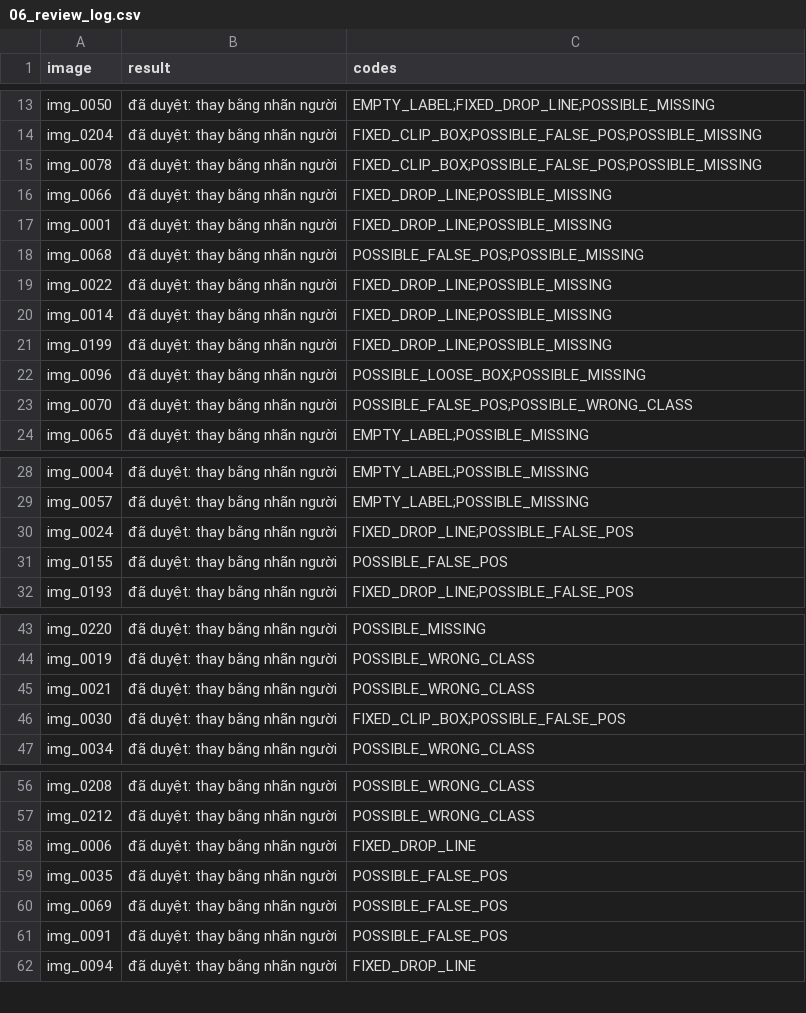
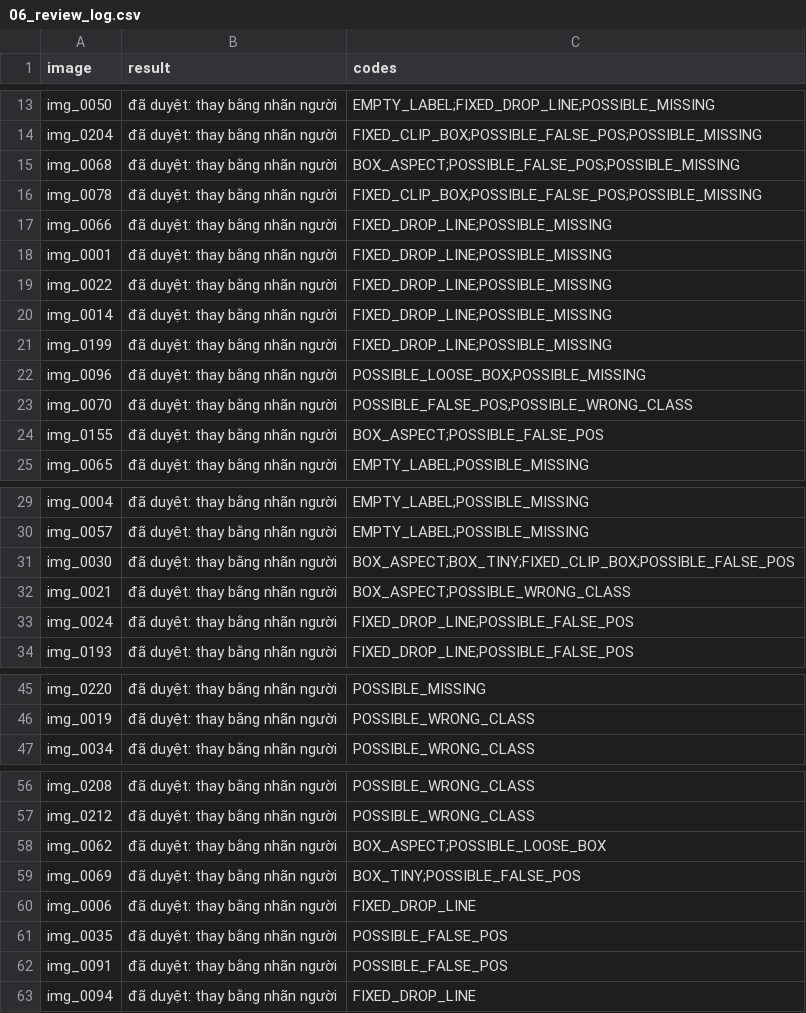
Before and after one commit to BuiCongDat2905/K5-L23-Day09-BuiCongDat-2A202603068-AutoQC-Pipeline-Lab, a CSV file: submission/reports/06_review_log.csv, drawn as a sheet; only a part is shown, gaps mark what is left out; the diff covers the shown part only.

```diff
--- a/submission/reports/06_review_log.csv
+++ b/submission/reports/06_review_log.csv
@@ -14,2 +14,3 @@ img_0050,đã duyệt: thay bằng nhãn người,EMPTY_LABEL;FIXED_DROP_LINE;PO
 img_0204,đã duyệt: thay bằng nhãn người,FIXED_CLIP_BOX;POSSIBLE_FALSE_POS;POSSIBLE_MISSING
+img_0068,đã duyệt: thay bằng nhãn người,BOX_ASPECT;POSSIBLE_FALSE_POS;POSSIBLE_MISSING
 img_0078,đã duyệt: thay bằng nhãn người,FIXED_CLIP_BOX;POSSIBLE_FALSE_POS;POSSIBLE_MISSING
@@ -17,3 +18,2 @@ img_0066,đã duyệt: thay bằng nhãn người,FIXED_DROP_LINE;POSSIBLE_MISSI
 img_0001,đã duyệt: thay bằng nhãn người,FIXED_DROP_LINE;POSSIBLE_MISSING
-img_0068,đã duyệt: thay bằng nhãn người,POSSIBLE_FALSE_POS;POSSIBLE_MISSING
 img_0022,đã duyệt: thay bằng nhãn người,FIXED_DROP_LINE;POSSIBLE_MISSING
@@ -23,2 +23,3 @@ img_0096,đã duyệt: thay bằng nhãn người,POSSIBLE_LOOSE_BOX;POSSIBLE_MI
 img_0070,đã duyệt: thay bằng nhãn người,POSSIBLE_FALSE_POS;POSSIBLE_WRONG_CLASS
+img_0155,đã duyệt: thay bằng nhãn người,BOX_ASPECT;POSSIBLE_FALSE_POS
 img_0065,đã duyệt: thay bằng nhãn người,EMPTY_LABEL;POSSIBLE_MISSING
@@ -29,4 +30,5 @@ img_0004,đã duyệt: thay bằng nhãn người,EMPTY_LABEL;POSSIBLE_MISSING
 img_0057,đã duyệt: thay bằng nhãn người,EMPTY_LABEL;POSSIBLE_MISSING
+img_0030,đã duyệt: thay bằng nhãn người,BOX_ASPECT;BOX_TINY;FIXED_CLIP_BOX;POSSIBLE_FALSE_POS
+img_0021,đã duyệt: thay bằng nhãn người,BOX_ASPECT;POSSIBLE_WRONG_CLASS
 img_0024,đã duyệt: thay bằng nhãn người,FIXED_DROP_LINE;POSSIBLE_FALSE_POS
-img_0155,đã duyệt: thay bằng nhãn người,POSSIBLE_FALSE_POS
 img_0193,đã duyệt: thay bằng nhãn người,FIXED_DROP_LINE;POSSIBLE_FALSE_POS
@@ -44,4 +46,2 @@ img_0220,đã duyệt: thay bằng nhãn người,POSSIBLE_MISSING
 img_0019,đã duyệt: thay bằng nhãn người,POSSIBLE_WRONG_CLASS
-img_0021,đã duyệt: thay bằng nhãn người,POSSIBLE_WRONG_CLASS
-img_0030,đã duyệt: thay bằng nhãn người,FIXED_CLIP_BOX;POSSIBLE_FALSE_POS
 img_0034,đã duyệt: thay bằng nhãn người,POSSIBLE_WRONG_CLASS
@@ -57,5 +57,6 @@ img_0208,đã duyệt: thay bằng nhãn người,POSSIBLE_WRONG_CLASS
 img_0212,đã duyệt: thay bằng nhãn người,POSSIBLE_WRONG_CLASS
+img_0062,đã duyệt: thay bằng nhãn người,BOX_ASPECT;POSSIBLE_LOOSE_BOX
+img_0069,đã duyệt: thay bằng nhãn người,BOX_TINY;POSSIBLE_FALSE_POS
 img_0006,đã duyệt: thay bằng nhãn người,FIXED_DROP_LINE
 img_0035,đã duyệt: thay bằng nhãn người,POSSIBLE_FALSE_POS
-img_0069,đã duyệt: thay bằng nhãn người,POSSIBLE_FALSE_POS
 img_0091,đã duyệt: thay bằng nhãn người,POSSIBLE_FALSE_POS
```
Also changed, not shown: 1 removed row elsewhere in this file, submission/reports/01_intake.csv, submission/reports/02_error_list_v1.csv, 14 other files.
